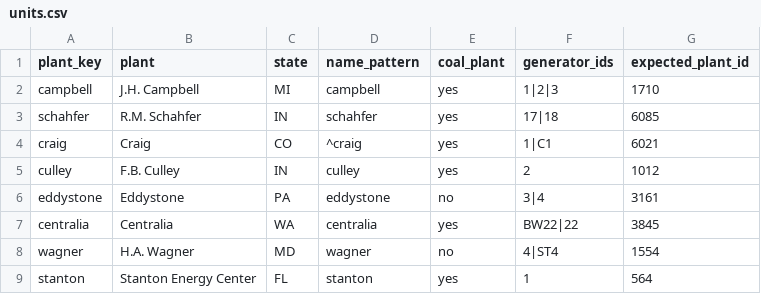
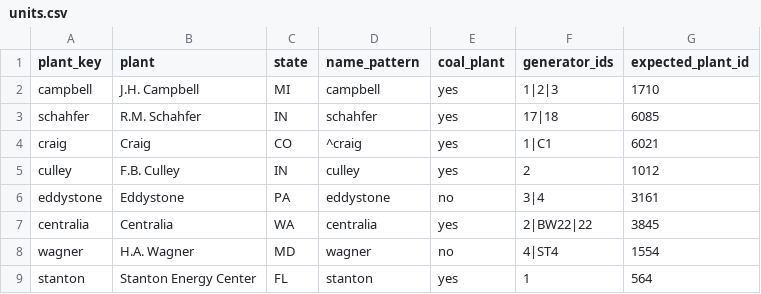
Before and after one commit to munimtechnologies/eia860m-slip, a CSV file: tools/order-dates/units.csv, drawn as a sheet.

Commit message:
0.2.9: order-dates check scored on its second run (Centralia's generator ID corrected, nothing else changed): all three checks passed; P1, P2, P3 held, P4 missed, P5 waits for the September report; Centralia 2 and Stanton 1 carry no planned retirement date under orders

```diff
--- a/tools/order-dates/units.csv
+++ b/tools/order-dates/units.csv
@@ -6,3 +6,3 @@ culley,F.B. Culley,IN,culley,yes,2,1012
 eddystone,Eddystone,PA,eddystone,no,3|4,3161
-centralia,Centralia,WA,centralia,yes,BW22|22,3845
+centralia,Centralia,WA,centralia,yes,2|BW22|22,3845
 wagner,H.A. Wagner,MD,wagner,no,4|ST4,1554
```
Also changed, not shown: 7 other files.
